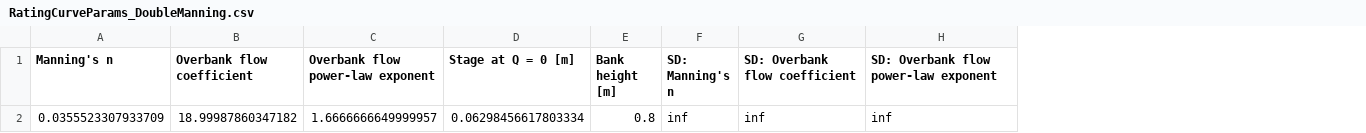
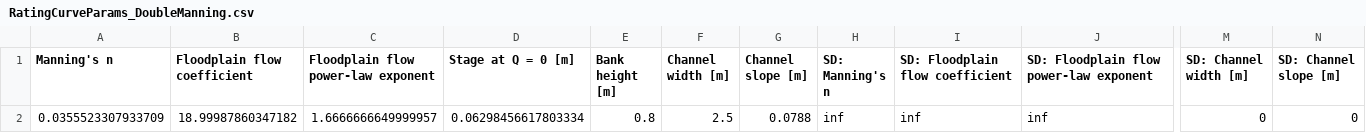
Before and after one commit to MNiMORPH/stage-discharge_LaDormida-Captacion, a CSV file: RatingCurveParams_DoubleManning.csv, drawn as a sheet; only a part is shown, gaps mark what is left out; addresses are those after the commit; the diff names each change by its address in the sheet, - before the commit and + after, or states it on an @@ line.

Commit message:
Update outputs for new ManningFit: names, completeness.

```diff
--- a/RatingCurveParams_DoubleManning.csv
+++ b/RatingCurveParams_DoubleManning.csv
+column F (Channel width [m]), row 2: 2.5
+column G (Channel slope [m]), row 2: 0.0788
+column M (SD: Channel width [m]), row 2: 0
+column N (SD: Channel slope [m]), row 2: 0
-B1: Overbank flow coefficient
+B1: Floodplain flow coefficient
-C1: Overbank flow power-law exponent
+C1: Floodplain flow power-law exponent
-I1: SD: Overbank flow coefficient
+I1: SD: Floodplain flow coefficient
-J1: SD: Overbank flow power-law exponent
+J1: SD: Floodplain flow power-law exponent
```
